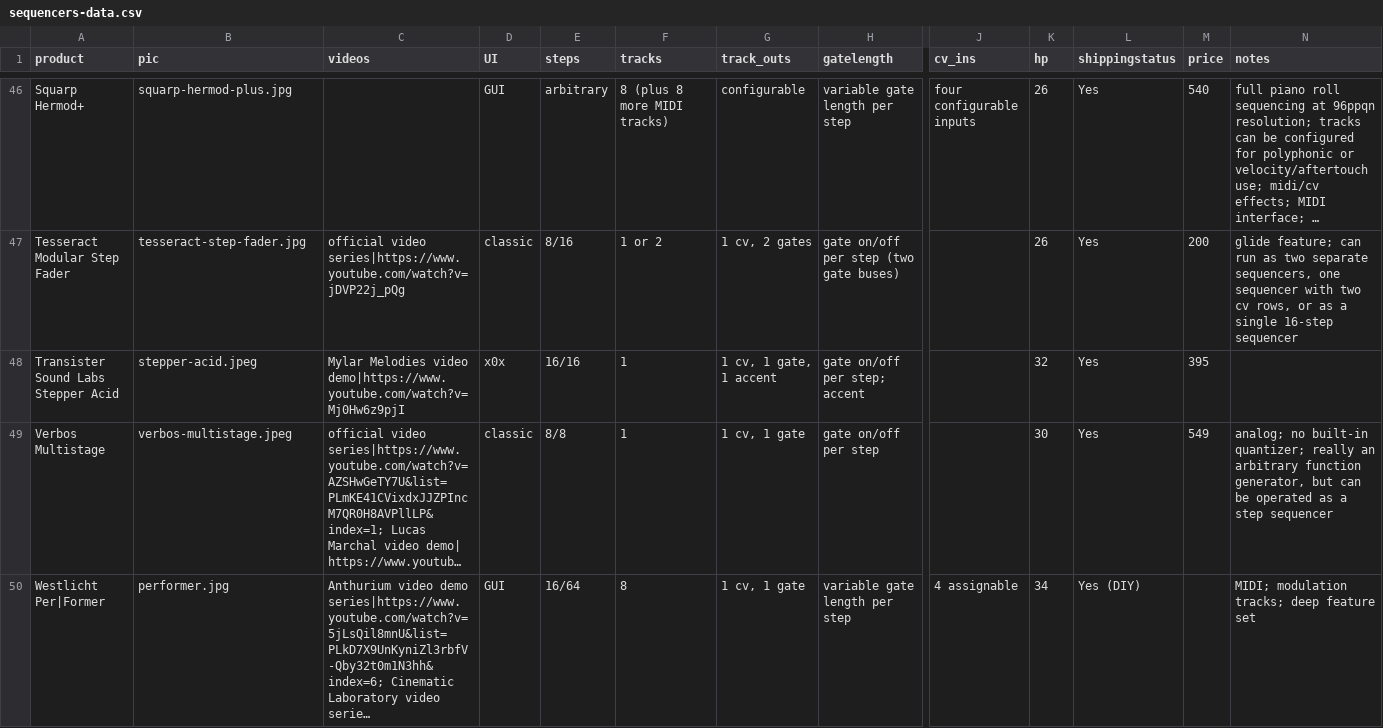
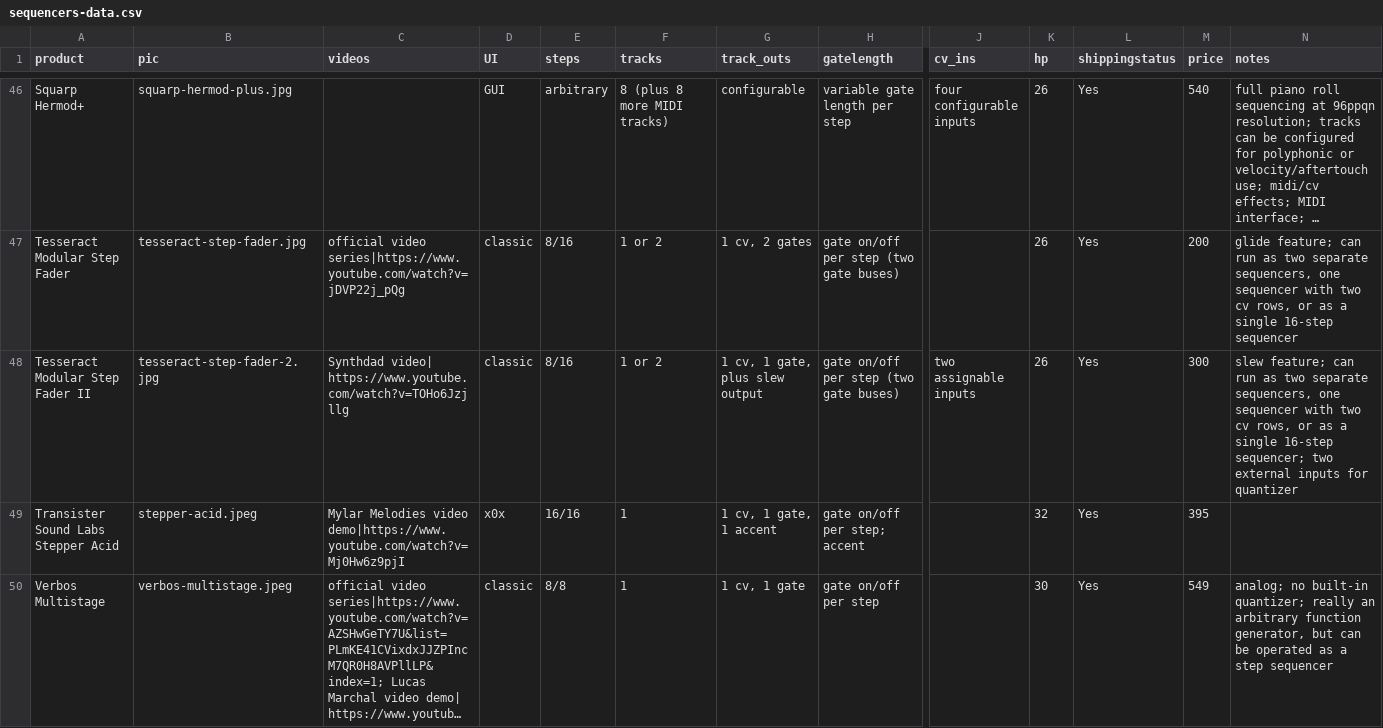
Before and after one commit to mdoudoroff/doudoroff.com, a CSV file: sequencers/sequencers-data.csv, drawn as a sheet; only a part is shown, gaps mark what is left out; the shorter side is filled out with more unchanged rows; long unchanged cells end in …; rows hold the shown columns only; the diff names each change by its address in the sheet, - before the commit and + after, or states it on an @@ line.

```diff
--- a/sequencers/sequencers-data.csv
+++ b/sequencers/sequencers-data.csv
+row 48: Tesseract Modular Step Fader II | tesseract-step-fader-2.jpg | Synthdad video| https://www.youtube.com/watch?v=TOHo6Jzjllg | classic | 8/16 | 1 or 2 | 1 cv, 1 gate, plus slew output | gate on/off per step (two gate buses) | two assignable inputs | 26 | Yes | 300 | slew feature; can run as two separate sequencers, one sequencer with two cv rows, or as a single 16-step sequencer; two external inputs for quantizer
```
Also changed, not shown: 3 other files.
